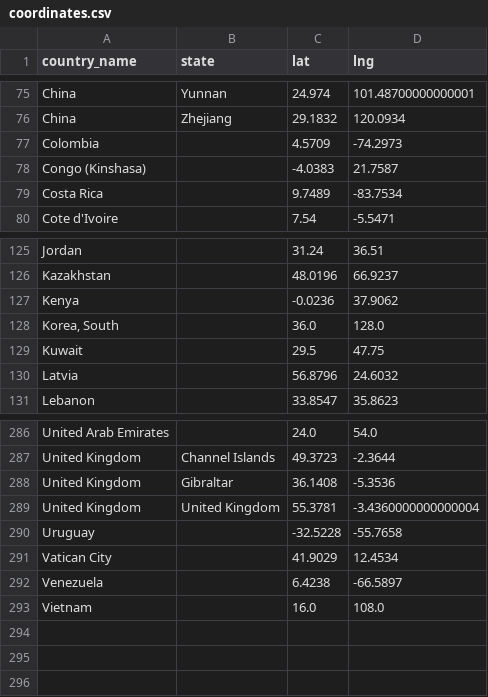
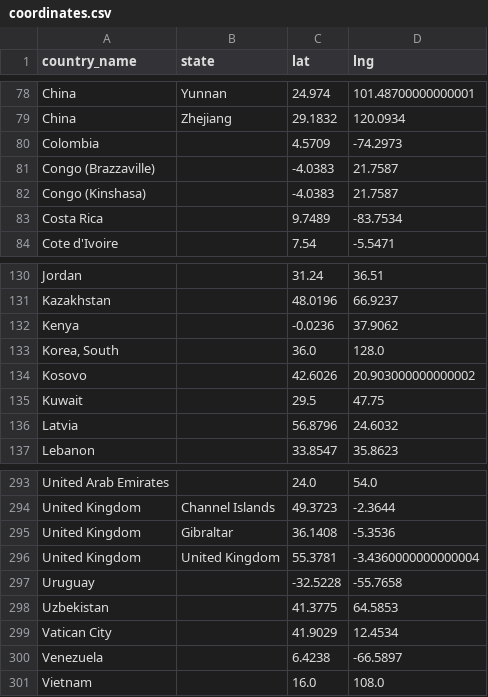
Before and after one commit to covid19-data/covid19-data, a CSV file: output/location/coordinates.csv, drawn as a sheet; only a part is shown, gaps mark what is left out; the diff covers the shown part only.

```diff
--- a/output/location/coordinates.csv
+++ b/output/location/coordinates.csv
@@ -77,2 +80,3 @@ China,Zhejiang,29.1832,120.0934
 Colombia,,4.5709,-74.2973
+Congo (Brazzaville),,-4.0383,21.7587
 Congo (Kinshasa),,-4.0383,21.7587
@@ -128,2 +133,3 @@ Kenya,,-0.0236,37.9062
 "Korea, South",,36.0,128.0
+Kosovo,,42.6026,20.903000000000002
 Kuwait,,29.5,47.75
@@ -290,2 +297,3 @@ United Kingdom,United Kingdom,55.3781,-3.4360000000000004
 Uruguay,,-32.5228,-55.7658
+Uzbekistan,,41.3775,64.5853
 Vatican City,,41.9029,12.4534
```
Also changed, not shown: 7 added rows and 2 removed rows elsewhere in this file, data_sources/our_world_in_data/owid_ts.csv, data_sources/wikipedia/cases/USA/USA_ts.csv, 4 other files.
